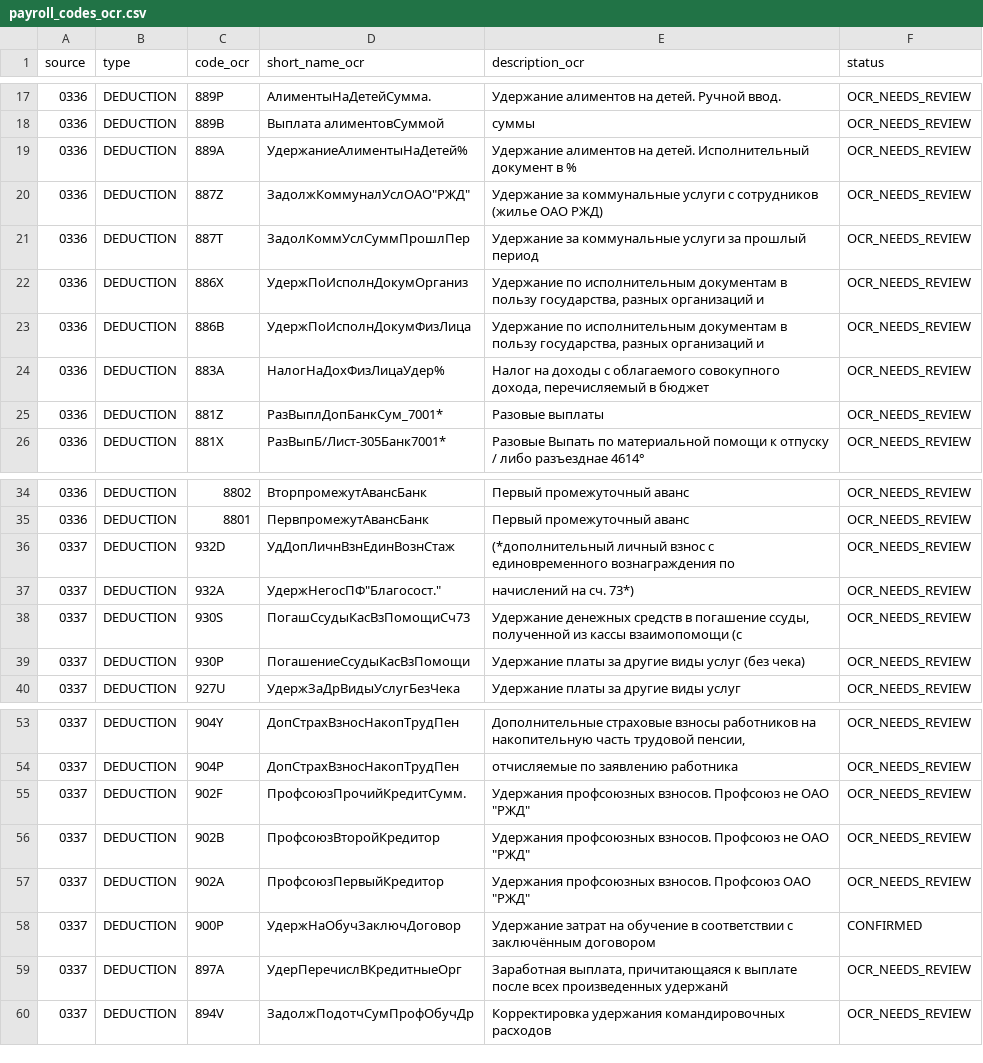
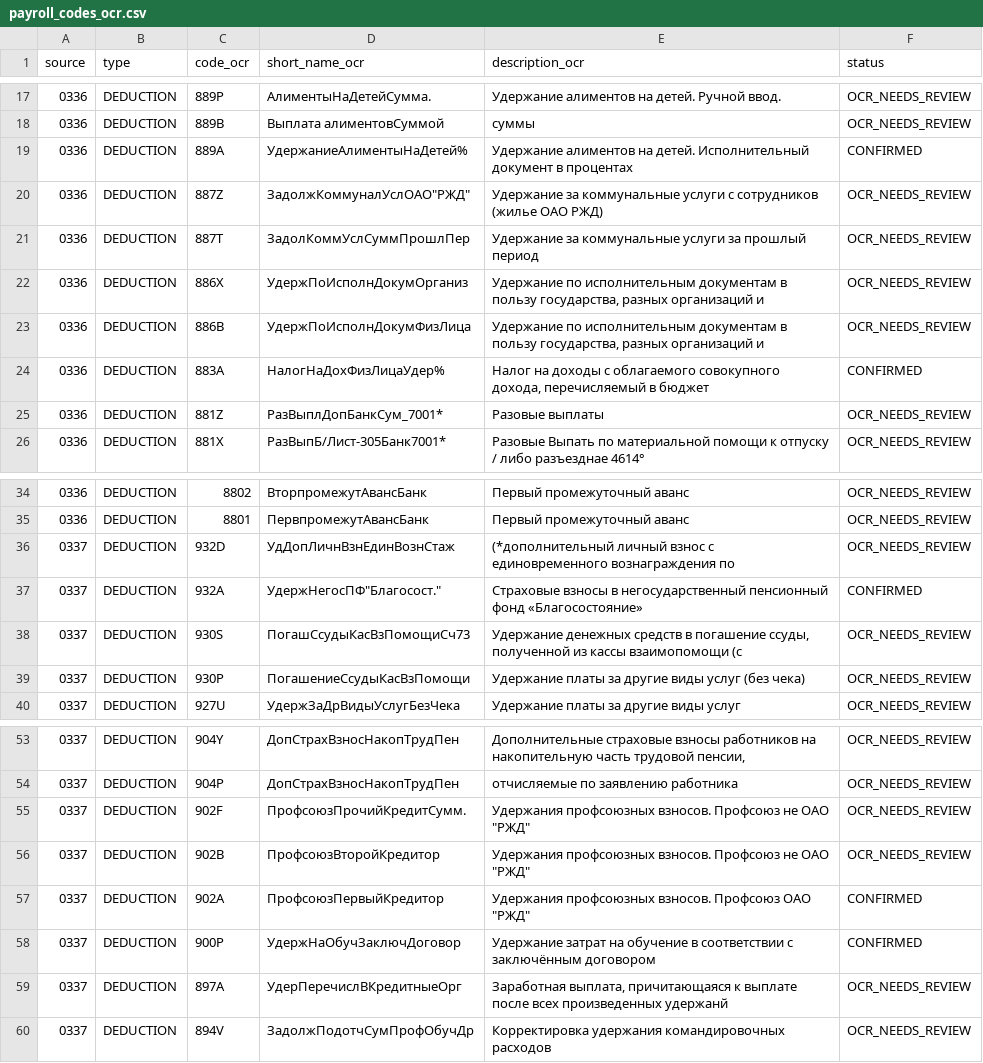
Before and after one commit to zoerAleksandr/LocoDriver, a CSV file: docs/payroll_codes/payroll_codes_ocr.csv, drawn as a sheet; only a part is shown, gaps mark what is left out.

Commit message:
Подтвердить основные коды удержаний

```diff
--- a/docs/payroll_codes/payroll_codes_ocr.csv
+++ b/docs/payroll_codes/payroll_codes_ocr.csv
@@ -18,3 +18,3 @@ source,type,code_ocr,short_name_ocr,description_ocr,status
 0336,DEDUCTION,889B,Выплата алиментовСуммой,суммы,OCR_NEEDS_REVIEW
-0336,DEDUCTION,889A,УдержаниеАлиментыНаДетей%,Удержание алиментов на детей. Исполнительный документ в %,OCR_NEEDS_REVIEW
+0336,DEDUCTION,889A,УдержаниеАлиментыНаДетей%,Удержание алиментов на детей. Исполнительный документ в процентах,CONFIRMED
 0336,DEDUCTION,887Z,"ЗадолжКоммуналУслОАО""РЖД""",Удержание за коммунальные услуги с сотрудников (жилье ОАО РЖД),OCR_NEEDS_REVIEW
@@ -23,3 +23,3 @@ source,type,code_ocr,short_name_ocr,description_ocr,status
 0336,DEDUCTION,886B,УдержПоИсполнДокумФизЛица,"Удержание по исполнительным документам в пользу государства, разных организаций и",OCR_NEEDS_REVIEW
-0336,DEDUCTION,883A,НалогНаДохФизЛицаУдер%,"Налог на доходы с облагаемого совокупного дохода, перечисляемый в бюджет",OCR_NEEDS_REVIEW
+0336,DEDUCTION,883A,НалогНаДохФизЛицаУдер%,"Налог на доходы с облагаемого совокупного дохода, перечисляемый в бюджет",CONFIRMED
 0336,DEDUCTION,881Z,РазВыплДопБанкСум_7001*,Разовые выплаты,OCR_NEEDS_REVIEW
@@ -36,3 +36,3 @@ source,type,code_ocr,short_name_ocr,description_ocr,status
 0337,DEDUCTION,932D,УдДопЛичнВзнЕдинВознСтаж,(*дополнительный личный взнос с единовременного вознаграждения по,OCR_NEEDS_REVIEW
-0337,DEDUCTION,932A,"УдержНегосПФ""Благосост.""",начислений на сч. 73*),OCR_NEEDS_REVIEW
+0337,DEDUCTION,932A,"УдержНегосПФ""Благосост.""",Страховые взносы в негосударственный пенсионный фонд «Благосостояние»,CONFIRMED
 0337,DEDUCTION,930S,ПогашСсудыКасВзПомощиСч73,"Удержание денежных средств в погашение ссуды, полученной из кассы взаимопомощи (с",OCR_NEEDS_REVIEW
@@ -56,3 +56,3 @@ source,type,code_ocr,short_name_ocr,description_ocr,status
 0337,DEDUCTION,902B,ПрофсоюзВторойКредитор,"Удержания профсоюзных взносов. Профсоюз не ОАО ""РЖД""",OCR_NEEDS_REVIEW
-0337,DEDUCTION,902A,ПрофсоюзПервыйКредитор,"Удержания профсоюзных взносов. Профсоюз ОАО ""РЖД""",OCR_NEEDS_REVIEW
+0337,DEDUCTION,902A,ПрофсоюзПервыйКредитор,"Удержания профсоюзных взносов. Профсоюз ОАО ""РЖД""",CONFIRMED
 0337,DEDUCTION,900P,УдержНаОбучЗаключДоговор,Удержание затрат на обучение в соответствии с заключённым договором,CONFIRMED
```
